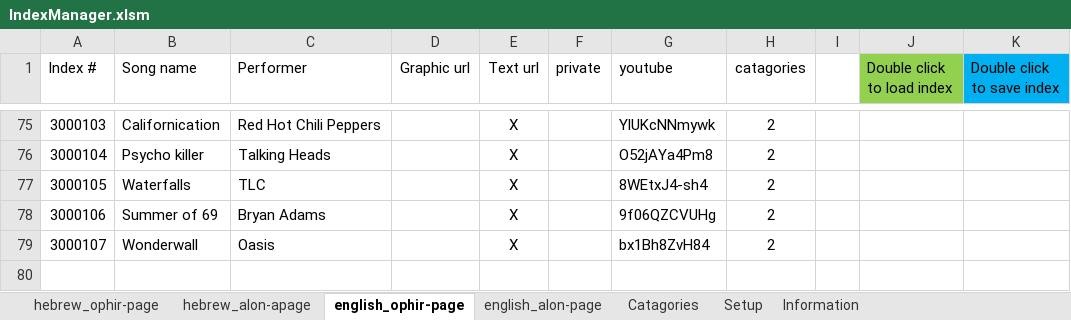
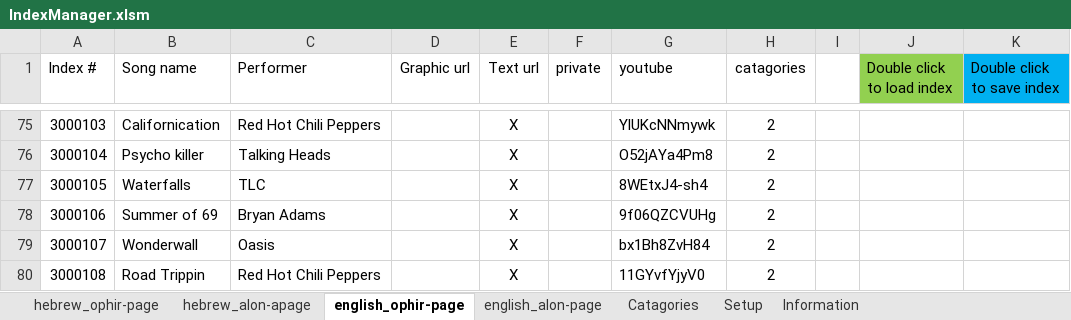
Before and after one commit to KidCrippler/songs, an Excel workbook: IndexManager.xlsm, sheet english_ophir-page, drawn as a sheet; only a part is shown, gaps mark what is left out; values as stored, in another font and other column widths than the file's, no borders; the diff names each change by its address in the sheet, - before the commit and + after, or states it on an @@ line.

Commit message:
Road Trippin Red Hot Chili Peppers היא יושבה לחלון אריק איינשטיין חמימות חולפת דנה ברגר

```diff
--- a/IndexManager.xlsm (sheet english_ophir-page)
+++ b/IndexManager.xlsm (sheet english_ophir-page)
+row 80: 3000108 | Road Trippin | Red Hot Chili Peppers |  | X |  | 11GYvfYjyV0 | 2
```
Also changed, not shown: sheet hebrew_ophir-page, sheet Information, 4 other files.
